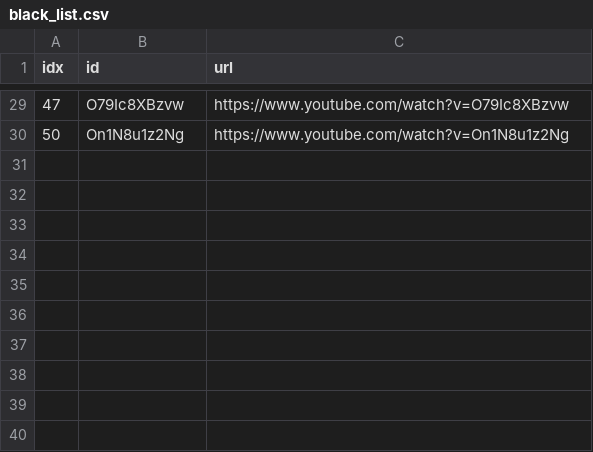
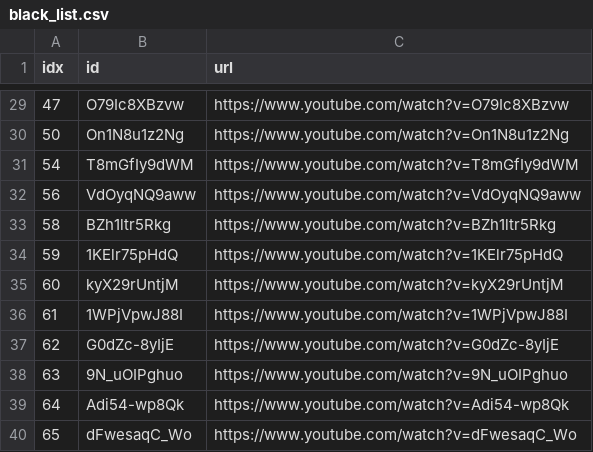
Before and after one commit to sumsjp/YTLee, a CSV file: src/black_list.csv, drawn as a sheet; only a part is shown, gaps mark what is left out.

```diff
--- a/src/black_list.csv
+++ b/src/black_list.csv
@@ -30 +30,11 @@ idx,id,url
 50,On1N8u1z2Ng,https://www.youtube.com/watch?v=On1N8u1z2Ng
+54,T8mGfIy9dWM,https://www.youtube.com/watch?v=T8mGfIy9dWM
+56,VdOyqNQ9aww,https://www.youtube.com/watch?v=VdOyqNQ9aww
+58,BZh1ltr5Rkg,https://www.youtube.com/watch?v=BZh1ltr5Rkg
+59,1KElr75pHdQ,https://www.youtube.com/watch?v=1KElr75pHdQ
+60,kyX29rUntjM,https://www.youtube.com/watch?v=kyX29rUntjM
+61,1WPjVpwJ88I,https://www.youtube.com/watch?v=1WPjVpwJ88I
+62,G0dZc-8yIjE,https://www.youtube.com/watch?v=G0dZc-8yIjE
+63,9N_uOIPghuo,https://www.youtube.com/watch?v=9N_uOIPghuo
+64,Adi54-wp8Qk,https://www.youtube.com/watch?v=Adi54-wp8Qk
+65,dFwesaqC_Wo,https://www.youtube.com/watch?v=dFwesaqC_Wo
```
Also changed, not shown: src/video_list.csv, 7 other files.
